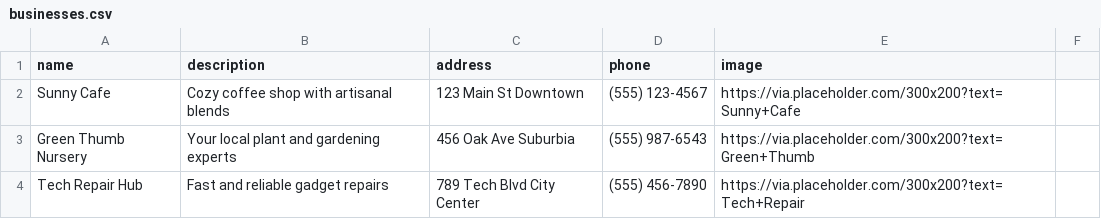
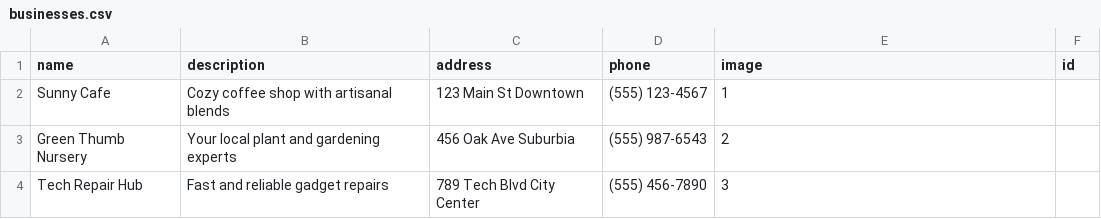
Before and after one commit to BlackPrinceJoker/CovenantBiz, a CSV file: businesses.csv, drawn as a sheet.

Commit message:
Update businesses.csv

```diff
--- a/businesses.csv
+++ b/businesses.csv
@@ -1,4 +1,4 @@
-name,description,address,phone,image
-Sunny Cafe,Cozy coffee shop with artisanal blends,123 Main St  Downtown,(555) 123-4567,https://via.placeholder.com/300x200?text=Sunny+Cafe
-Green Thumb Nursery,Your local plant and gardening experts,456 Oak Ave Suburbia,(555) 987-6543,https://via.placeholder.com/300x200?text=Green+Thumb
-Tech Repair Hub,Fast and reliable gadget repairs,789 Tech Blvd City Center,(555) 456-7890,https://via.placeholder.com/300x200?text=Tech+Repair
+name,description,address,phone,image,id
+Sunny Cafe,Cozy coffee shop with artisanal blends,123 Main St  Downtown,(555) 123-4567,1
+Green Thumb Nursery,Your local plant and gardening experts,456 Oak Ave Suburbia,(555) 987-6543,2
+Tech Repair Hub,Fast and reliable gadget repairs,789 Tech Blvd City Center,(555) 456-7890,3
```
